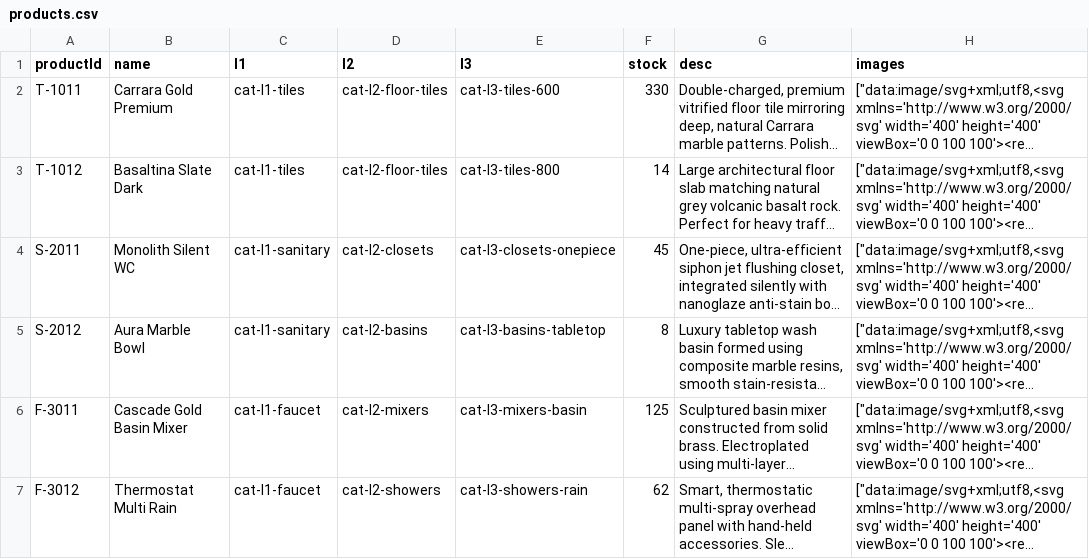
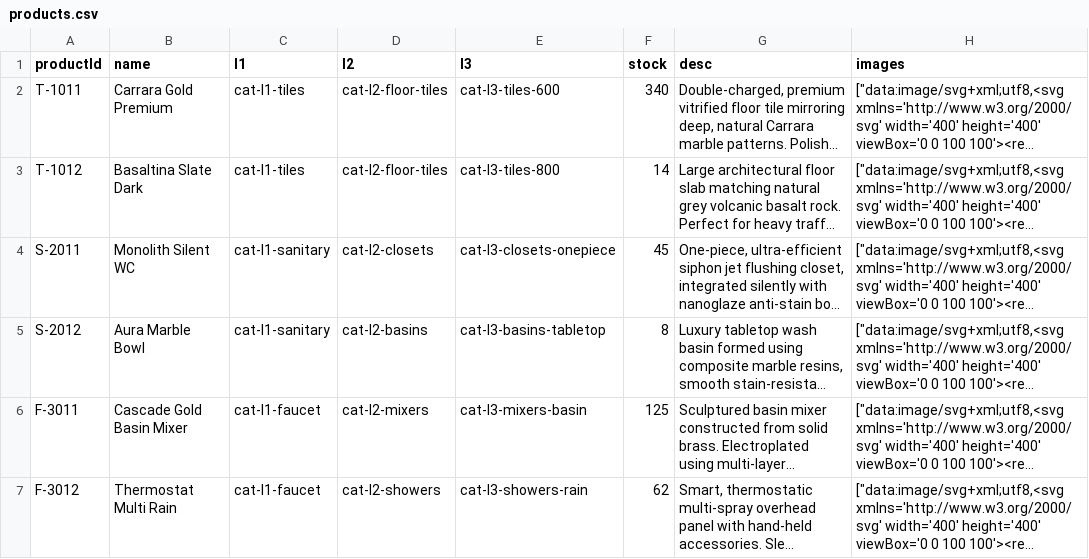
Before and after one commit to renishranipa26/Arcade-Project, a CSV file: Arcade 2/products.csv, drawn as a sheet; long unchanged cells end in …; the diff names each change by its address in the sheet, - before the commit and + after, or states it on an @@ line.

```diff
--- a/Arcade 2/products.csv
+++ b/Arcade 2/products.csv
-F2 (stock): 330
+F2 (stock): 340
```
Also changed, not shown: 2 other files.
